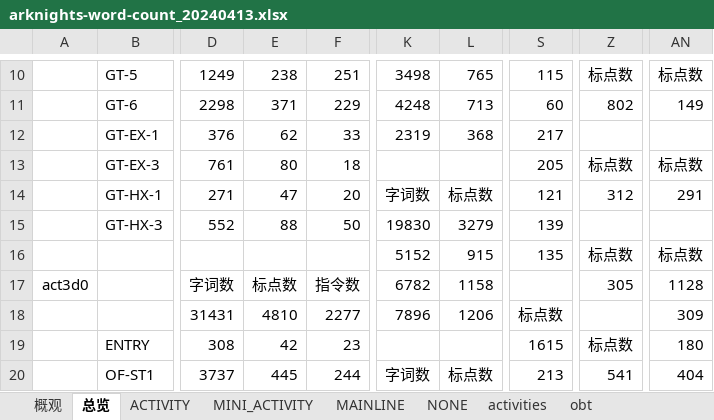
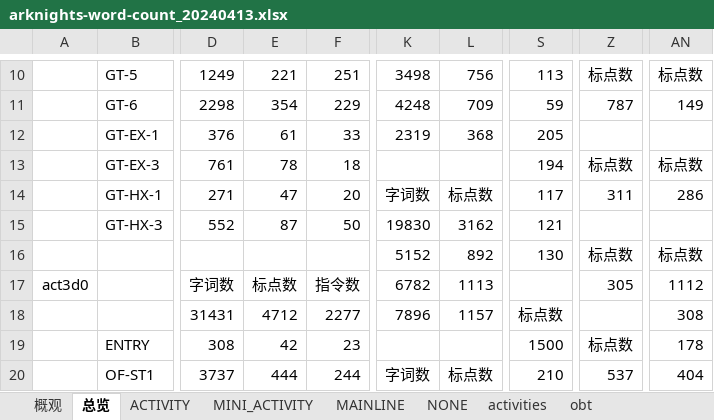
Before and after one commit to lengyanyu258/ArknightsWordCount, an Excel workbook: docs/arknights-word-count_20240413.xlsx, sheet 总览, drawn as a sheet; only a part is shown, gaps mark what is left out; values as stored, in another font and other column widths than the file's, no borders; the diff covers the shown part only; the diff names each change by its address in the sheet, - before the commit and + after, or states it on an @@ line.

```diff
--- a/docs/arknights-word-count_20240413.xlsx (sheet 总览)
+++ b/docs/arknights-word-count_20240413.xlsx (sheet 总览)
-E10: 238
+E10: 221
-L10: 765
+L10: 756
-S10: 115
+S10: 113
-E11: 371
+E11: 354
-L11: 713
+L11: 709
-S11: 60
+S11: 59
-Z11: 802
+Z11: 787
-E12: 62
+E12: 61
-S12: 217
+S12: 205
-E13: 80
+E13: 78
-S13: 205
+S13: 194
-S14: 121
+S14: 117
-Z14: 312
+Z14: 311
-AN14: 291
+AN14: 286
-E15: 88
+E15: 87
-L15: 3279
+L15: 3162
-S15: 139
+S15: 121
-L16: 915
+L16: 892
-S16: 135
+S16: 130
-L17: 1158
+L17: 1113
-AN17: 1128
+AN17: 1112
-E18: 4810
+E18: 4712
-L18: 1206
+L18: 1157
-AN18: 309
+AN18: 308
-S19: 1615
+S19: 1500
-AN19: 180
+AN19: 178
-E20: 445
+E20: 444
-S20: 213
+S20: 210
-Z20: 541
+Z20: 537
```
Also changed, not shown: 1054 edited cells elsewhere in this sheet, sheet ACTIVITY, sheet MAINLINE, sheet 概观, sheet NONE, sheet MINI_ACTIVITY, sheet activities, 1 more sheet, 4 other files.
